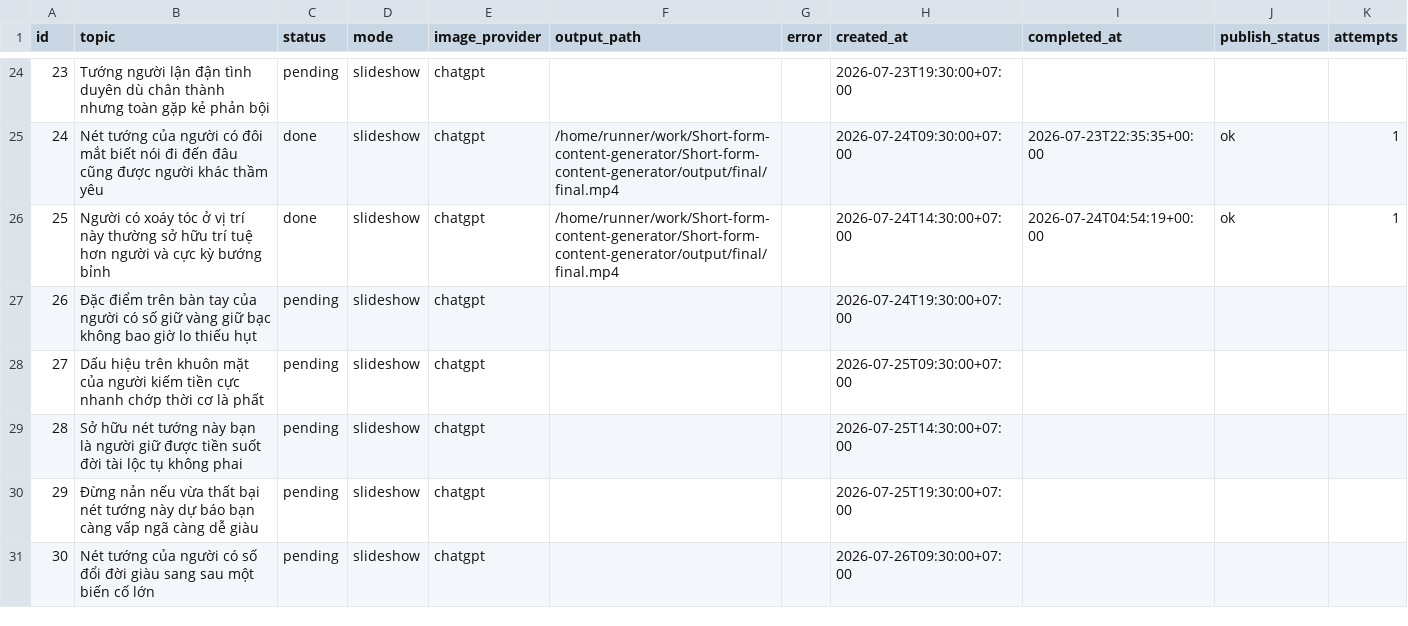
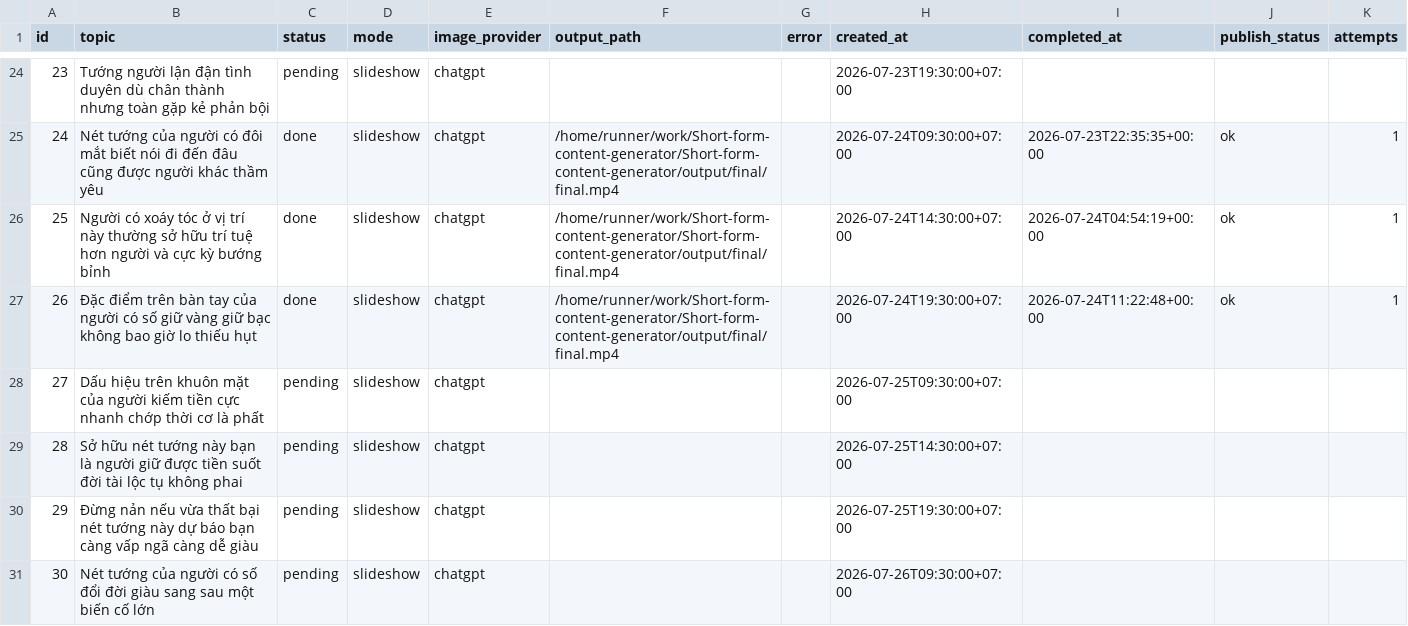
Before and after one commit to ducanh12980/Short-form-content-generator, a CSV file: jobs.csv, drawn as a sheet; only a part is shown, gaps mark what is left out; the diff names each change by its address in the sheet, - before the commit and + after, or states it on an @@ line.

```diff
--- a/jobs.csv
+++ b/jobs.csv
-C27 (status): pending
+C27 (status): done
-F27 (output_path): (empty)
+F27 (output_path): /home/runner/work/Short-form-content-generator/Short-form-content-generator/output/final/final.mp4
-I27 (completed_at): (empty)
+I27 (completed_at): 2026-07-24T11:22:48+00:00
-J27 (publish_status): (empty)
+J27 (publish_status): ok
-K27 (attempts): (empty)
+K27 (attempts): 1
```
Also changed, not shown: 54 other files.
